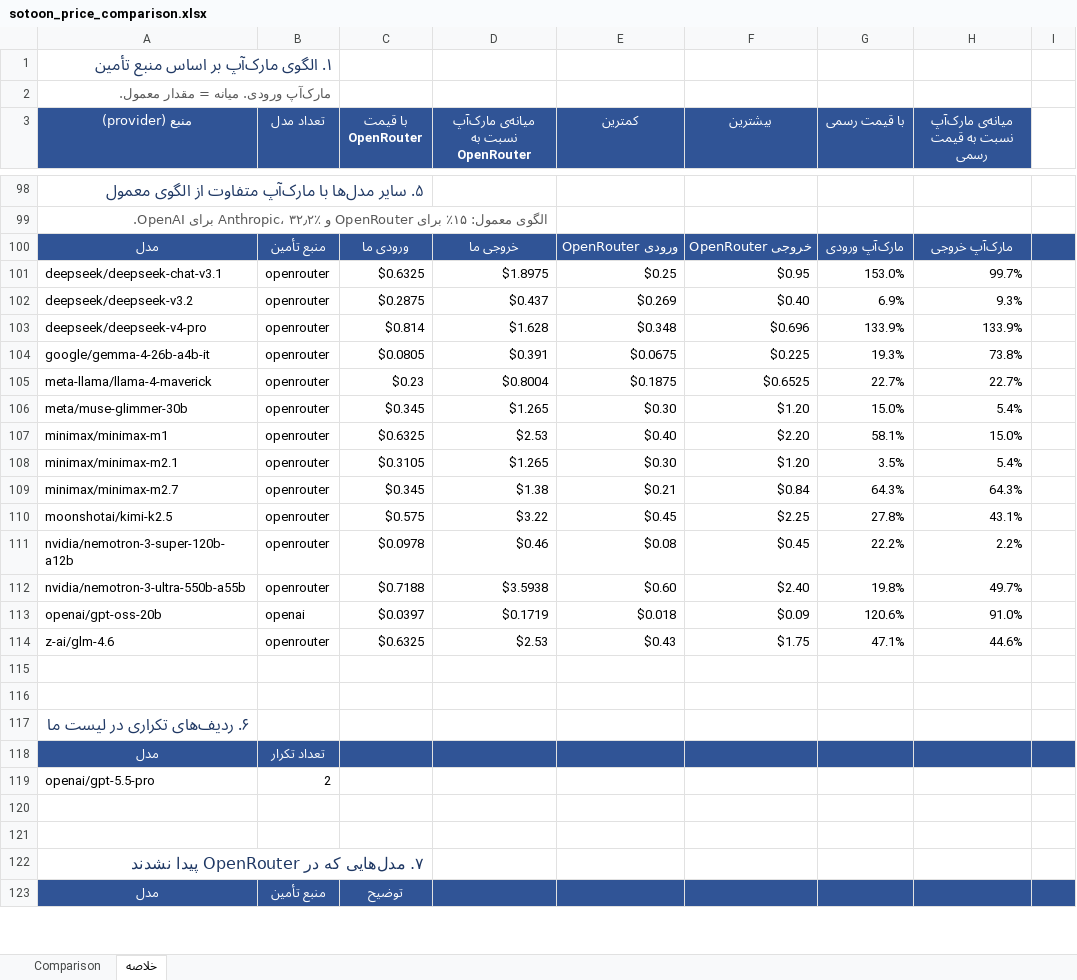
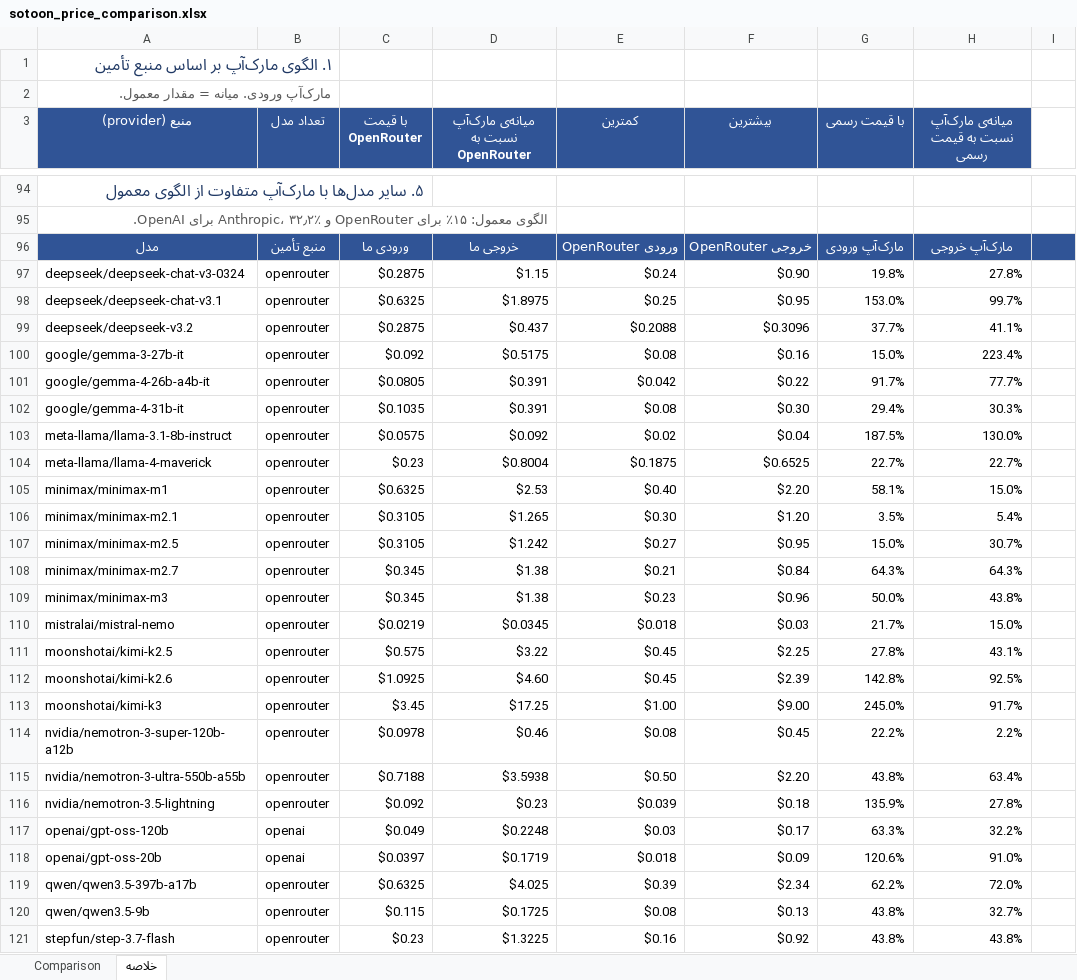
Before and after one commit to mikaeiliarefeh-sudo/sotoon, an Excel workbook: sotoon_price_comparison.xlsx, sheet خلاصه, drawn as a sheet; only a part is shown, gaps mark what is left out; the shorter side is filled out with more unchanged rows; values as stored, in another font and other column widths than the file's, no borders; removed rows and columns are numbered as before the commit, all else as after; the diff covers the shown part only; the diff names each change by its address in the sheet, - before the commit and + after, or states it on an @@ line.

```diff
--- a/sotoon_price_comparison.xlsx (sheet خلاصه)
+++ b/sotoon_price_comparison.xlsx (sheet خلاصه)
+row 97: deepseek/deepseek-chat-v3-0324 | openrouter | $0.2875 | $1.15 | $0.24 | $0.90 | 19.8% | 27.8%
-E99 (کمترین): $0.269
+E99 (کمترین): $0.2088
-F99 (بیشترین): $0.40
+F99 (بیشترین): $0.3096
-G99 (با قیمت رسمی): 6.9%
+G99 (با قیمت رسمی): 37.7%
-H99: 9.3%
+H99: 41.1%
-row 103: deepseek/deepseek-v4-pro | openrouter | $0.814 | $1.628 | $0.348 | $0.696 | 133.9% | 133.9%
+row 100: google/gemma-3-27b-it | openrouter | $0.092 | $0.5175 | $0.08 | $0.16 | 15.0% | 223.4%
-E101 (کمترین): $0.0675
+E101 (کمترین): $0.042
-F101 (بیشترین): $0.225
+F101 (بیشترین): $0.22
-G101 (با قیمت رسمی): 19.3%
+G101 (با قیمت رسمی): 91.7%
-H101: 73.8%
+H101: 77.7%
+row 102: google/gemma-4-31b-it | openrouter | $0.1035 | $0.391 | $0.08 | $0.30 | 29.4% | 30.3%
+row 103: meta-llama/llama-3.1-8b-instruct | openrouter | $0.0575 | $0.092 | $0.02 | $0.04 | 187.5% | 130.0%
-row 106: meta/muse-glimmer-30b | openrouter | $0.345 | $1.265 | $0.30 | $1.20 | 15.0% | 5.4%
+row 107: minimax/minimax-m2.5 | openrouter | $0.3105 | $1.242 | $0.27 | $0.95 | 15.0% | 30.7%
+row 109: minimax/minimax-m3 | openrouter | $0.345 | $1.38 | $0.23 | $0.96 | 50.0% | 43.8%
+row 110: mistralai/mistral-nemo | openrouter | $0.0219 | $0.0345 | $0.018 | $0.03 | 21.7% | 15.0%
+row 112: moonshotai/kimi-k2.6 | openrouter | $1.0925 | $4.60 | $0.45 | $2.39 | 142.8% | 92.5%
+row 113: moonshotai/kimi-k3 | openrouter | $3.45 | $17.25 | $1.00 | $9.00 | 245.0% | 91.7%
-E115 (کمترین): $0.60
+E115 (کمترین): $0.50
-F115 (بیشترین): $2.40
+F115 (بیشترین): $2.20
-G115 (با قیمت رسمی): 19.8%
+G115 (با قیمت رسمی): 43.8%
-H115: 49.7%
+H115: 63.4%
+row 116: nvidia/nemotron-3.5-lightning | openrouter | $0.092 | $0.23 | $0.039 | $0.18 | 135.9% | 27.8%
+row 117: openai/gpt-oss-120b | openai | $0.049 | $0.2248 | $0.03 | $0.17 | 63.3% | 32.2%
+row 119: qwen/qwen3.5-397b-a17b | openrouter | $0.6325 | $4.025 | $0.39 | $2.34 | 62.2% | 72.0%
+row 120: qwen/qwen3.5-9b | openrouter | $0.115 | $0.1725 | $0.08 | $0.13 | 43.8% | 32.7%
+row 121: stepfun/step-3.7-flash | openrouter | $0.23 | $1.3225 | $0.16 | $0.92 | 43.8% | 43.8%
```
Also changed, not shown: 8 added rows, 10 removed rows, 12 edited cells and cell formats elsewhere in this sheet, sheet Comparison, openrouter_prices.xlsx, sotoon_offer_prices.xlsx, 3 other files.
